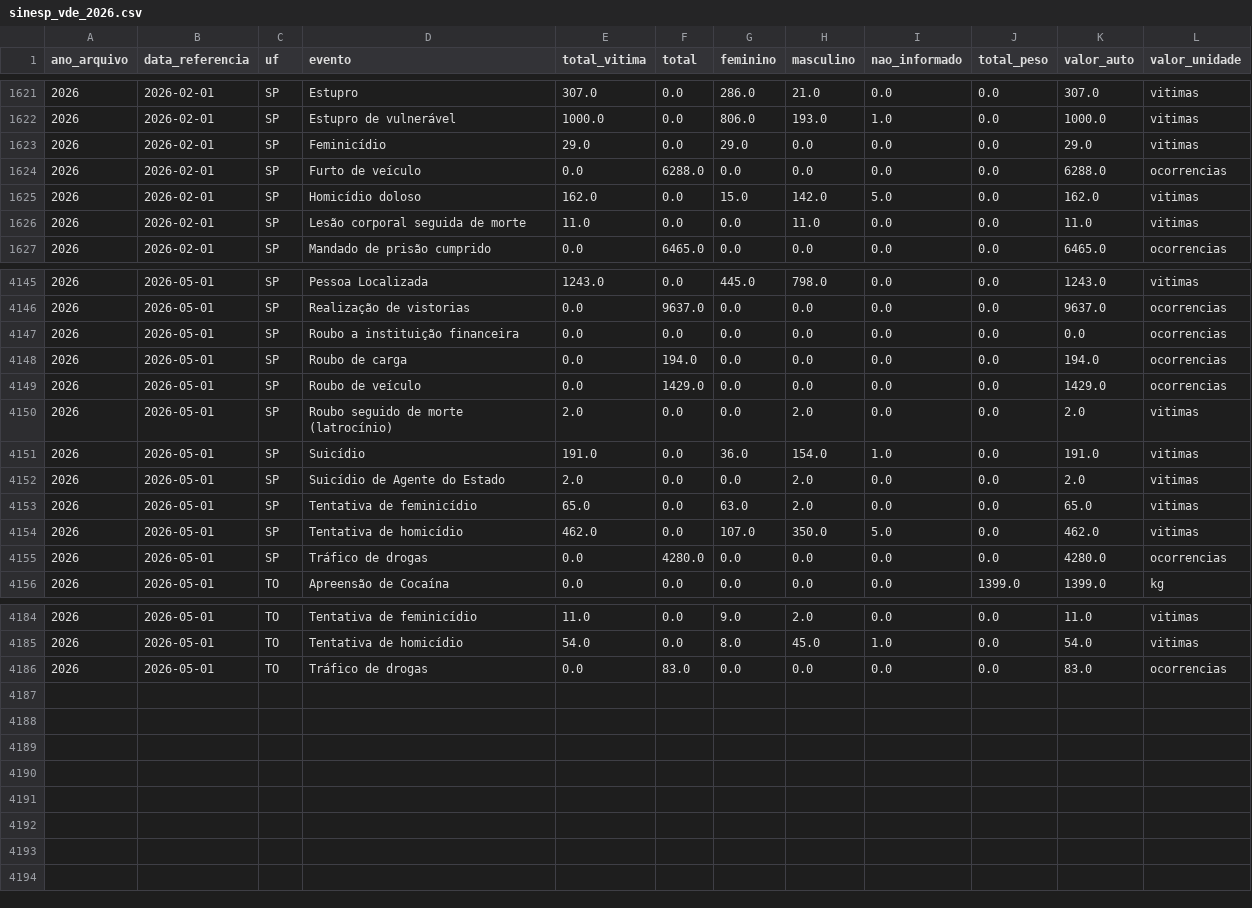
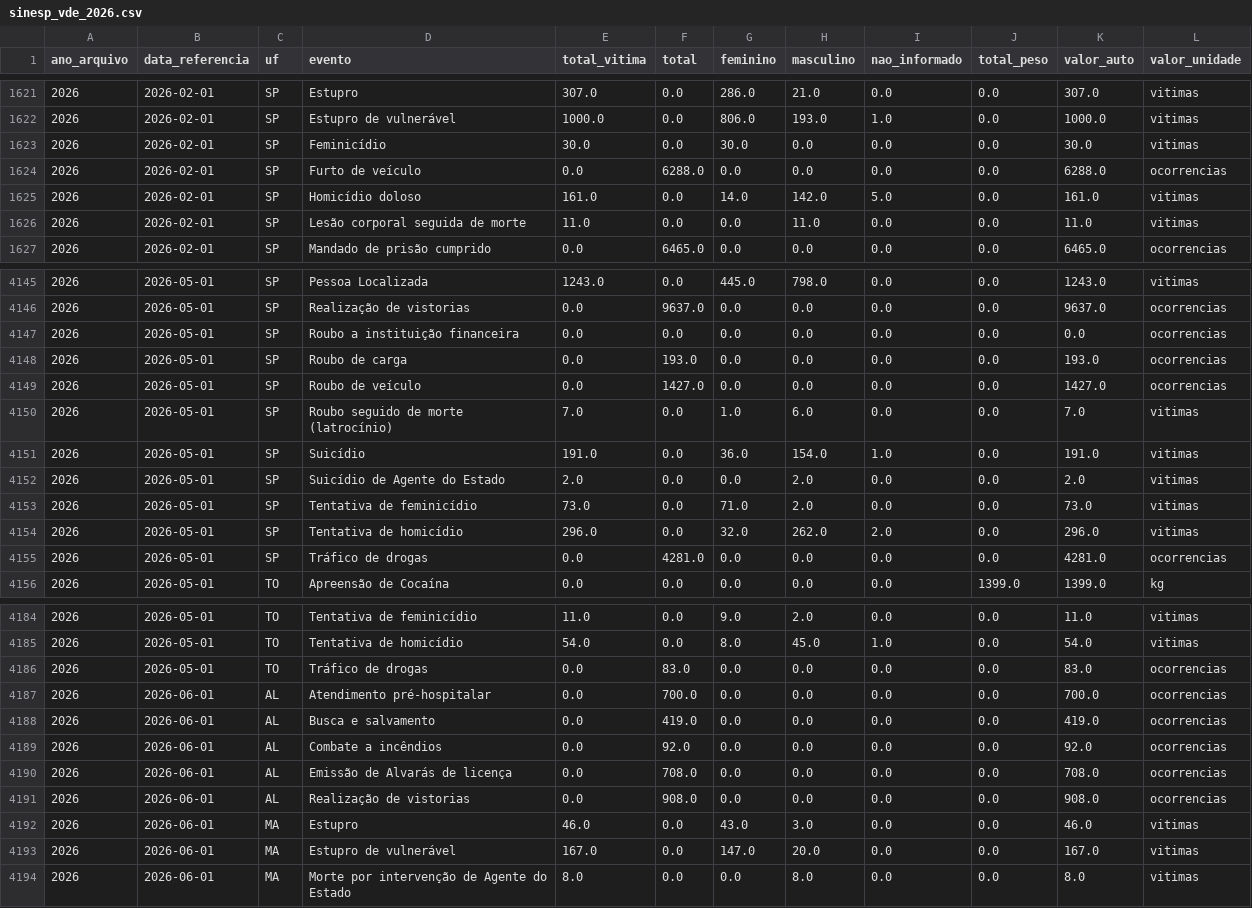
Before and after one commit to tuka1965-glitch/analisador-temporal, a CSV file: data/sinesp_vde_2026.csv, drawn as a sheet; only a part is shown, gaps mark what is left out; the diff covers the shown part only.

```diff
--- a/data/sinesp_vde_2026.csv
+++ b/data/sinesp_vde_2026.csv
@@ -1622,5 +1622,5 @@
 2026,2026-02-01,SP,Estupro de vulnerável,1000.0,0.0,806.0,193.0,1.0,0.0,1000.0,vitimas
-2026,2026-02-01,SP,Feminicídio,29.0,0.0,29.0,0.0,0.0,0.0,29.0,vitimas
+2026,2026-02-01,SP,Feminicídio,30.0,0.0,30.0,0.0,0.0,0.0,30.0,vitimas
 2026,2026-02-01,SP,Furto de veículo,0.0,6288.0,0.0,0.0,0.0,0.0,6288.0,ocorrencias
-2026,2026-02-01,SP,Homicídio doloso,162.0,0.0,15.0,142.0,5.0,0.0,162.0,vitimas
+2026,2026-02-01,SP,Homicídio doloso,161.0,0.0,14.0,142.0,5.0,0.0,161.0,vitimas
 2026,2026-02-01,SP,Lesão corporal seguida de morte,11.0,0.0,0.0,11.0,0.0,0.0,11.0,vitimas
@@ -4147,10 +4147,10 @@
 2026,2026-05-01,SP,Roubo a instituição financeira,0.0,0.0,0.0,0.0,0.0,0.0,0.0,ocorrencias
-2026,2026-05-01,SP,Roubo de carga,0.0,194.0,0.0,0.0,0.0,0.0,194.0,ocorrencias
-2026,2026-05-01,SP,Roubo de veículo,0.0,1429.0,0.0,0.0,0.0,0.0,1429.0,ocorrencias
-2026,2026-05-01,SP,Roubo seguido de morte (latrocínio),2.0,0.0,0.0,2.0,0.0,0.0,2.0,vitimas
+2026,2026-05-01,SP,Roubo de carga,0.0,193.0,0.0,0.0,0.0,0.0,193.0,ocorrencias
+2026,2026-05-01,SP,Roubo de veículo,0.0,1427.0,0.0,0.0,0.0,0.0,1427.0,ocorrencias
+2026,2026-05-01,SP,Roubo seguido de morte (latrocínio),7.0,0.0,1.0,6.0,0.0,0.0,7.0,vitimas
 2026,2026-05-01,SP,Suicídio,191.0,0.0,36.0,154.0,1.0,0.0,191.0,vitimas
 2026,2026-05-01,SP,Suicídio de Agente do Estado,2.0,0.0,0.0,2.0,0.0,0.0,2.0,vitimas
-2026,2026-05-01,SP,Tentativa de feminicídio,65.0,0.0,63.0,2.0,0.0,0.0,65.0,vitimas
-2026,2026-05-01,SP,Tentativa de homicídio,462.0,0.0,107.0,350.0,5.0,0.0,462.0,vitimas
-2026,2026-05-01,SP,Tráfico de drogas,0.0,4280.0,0.0,0.0,0.0,0.0,4280.0,ocorrencias
+2026,2026-05-01,SP,Tentativa de feminicídio,73.0,0.0,71.0,2.0,0.0,0.0,73.0,vitimas
+2026,2026-05-01,SP,Tentativa de homicídio,296.0,0.0,32.0,262.0,2.0,0.0,296.0,vitimas
+2026,2026-05-01,SP,Tráfico de drogas,0.0,4281.0,0.0,0.0,0.0,0.0,4281.0,ocorrencias
 2026,2026-05-01,TO,Apreensão de Cocaína,0.0,0.0,0.0,0.0,0.0,1399.0,1399.0,kg
@@ -4186 +4186,9 @@
 2026,2026-05-01,TO,Tráfico de drogas,0.0,83.0,0.0,0.0,0.0,0.0,83.0,ocorrencias
+2026,2026-06-01,AL,Atendimento pré-hospitalar,0.0,700.0,0.0,0.0,0.0,0.0,700.0,ocorrencias
+2026,2026-06-01,AL,Busca e salvamento,0.0,419.0,0.0,0.0,0.0,0.0,419.0,ocorrencias
+2026,2026-06-01,AL,Combate a incêndios,0.0,92.0,0.0,0.0,0.0,0.0,92.0,ocorrencias
+2026,2026-06-01,AL,Emissão de Alvarás de licença,0.0,708.0,0.0,0.0,0.0,0.0,708.0,ocorrencias
+2026,2026-06-01,AL,Realização de vistorias,0.0,908.0,0.0,0.0,0.0,0.0,908.0,ocorrencias
+2026,2026-06-01,MA,Estupro,46.0,0.0,43.0,3.0,0.0,0.0,46.0,vitimas
+2026,2026-06-01,MA,Estupro de vulnerável,167.0,0.0,147.0,20.0,0.0,0.0,167.0,vitimas
+2026,2026-06-01,MA,Morte por intervenção de Agente do Estado,8.0,0.0,0.0,8.0,0.0,0.0,8.0,vitimas
```
Also changed, not shown: 77 edited cells elsewhere in this file, 2 other files.
